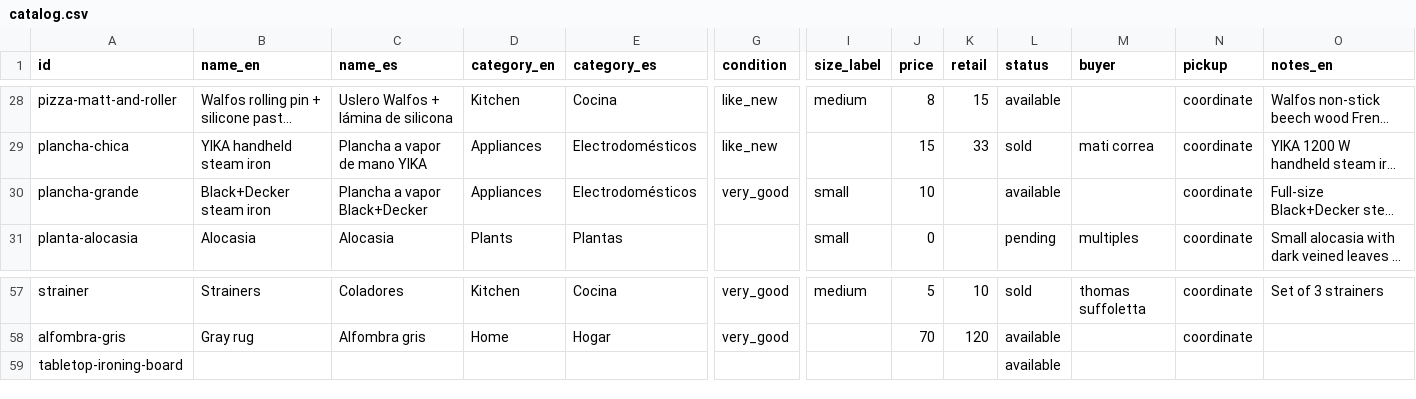
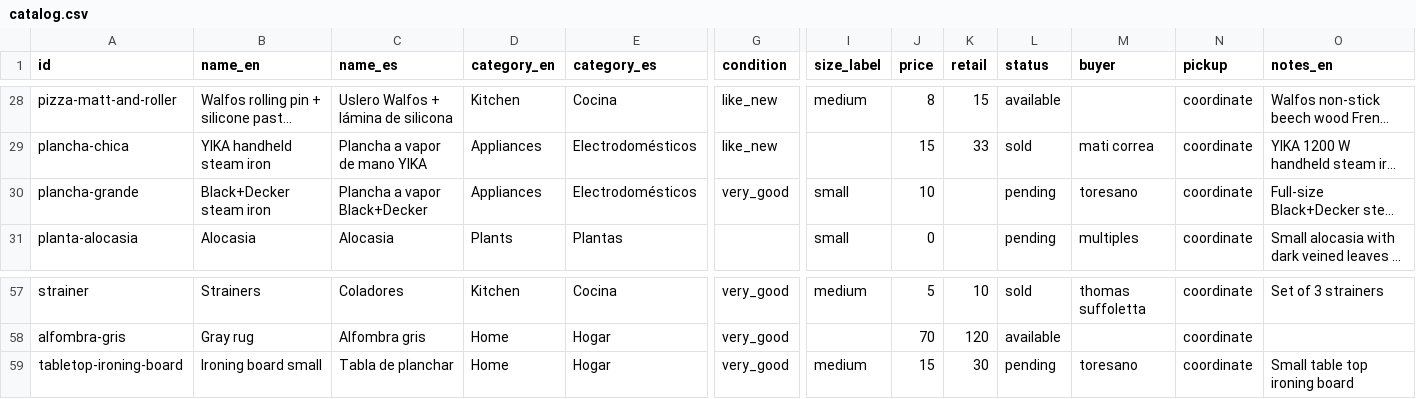
Before and after one commit to rhanuch/venta, a CSV file: catalog.csv, drawn as a sheet; only a part is shown, gaps mark what is left out; long unchanged cells end in …; the diff covers the shown part only; the diff names each change by its address in the sheet, - before the commit and + after, or states it on an @@ line.

```diff
--- a/catalog.csv
+++ b/catalog.csv
-L30 (status): available
+L30 (status): pending
-M30 (buyer): (empty)
+M30 (buyer): toresano
-B59 (name_en): (empty)
+B59 (name_en): Ironing board small
-C59 (name_es): (empty)
+C59 (name_es): Tabla de planchar
-D59 (category_en): (empty)
+D59 (category_en): Home
-E59 (category_es): (empty)
+E59 (category_es): Hogar
-G59 (condition): (empty)
+G59 (condition): very_good
-I59 (size_label): (empty)
+I59 (size_label): medium
-J59 (price): (empty)
+J59 (price): 15
-K59 (retail): (empty)
+K59 (retail): 30
-L59 (status): available
+L59 (status): pending
-M59 (buyer): (empty)
+M59 (buyer): toresano
-N59 (pickup): (empty)
+N59 (pickup): coordinate
-O59 (notes_en): (empty)
+O59 (notes_en): Small table top ironing board
```
Also changed, not shown: 1 edited cell elsewhere in this file, docs/catalog.csv, 9 other files.
